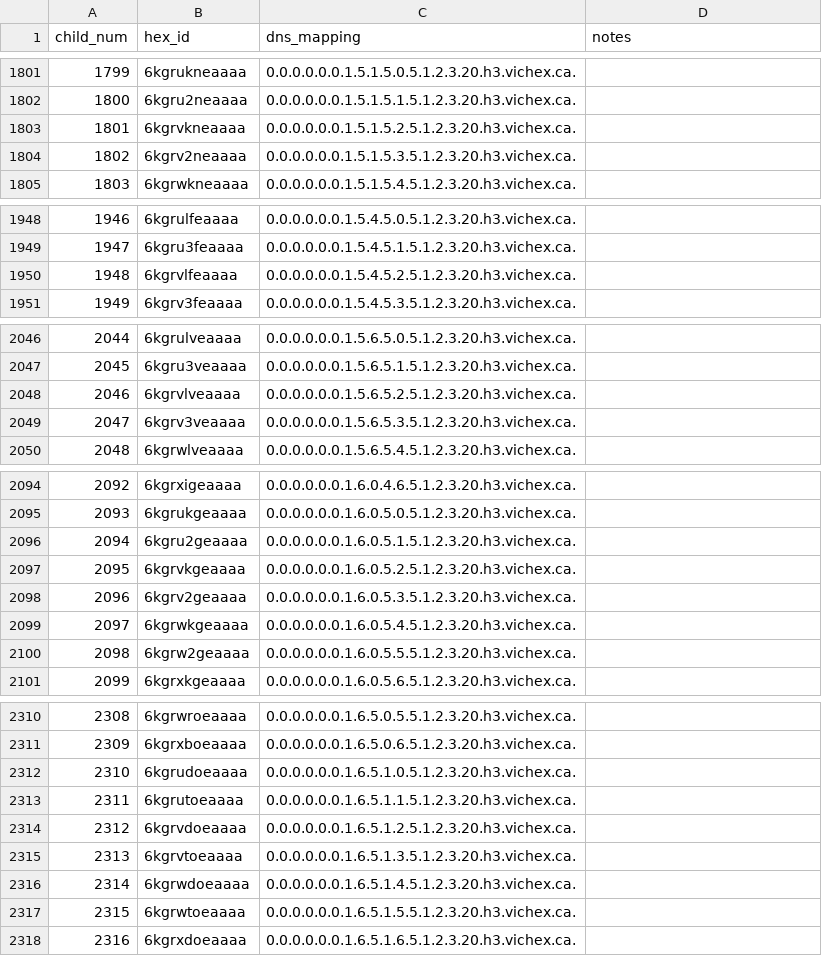
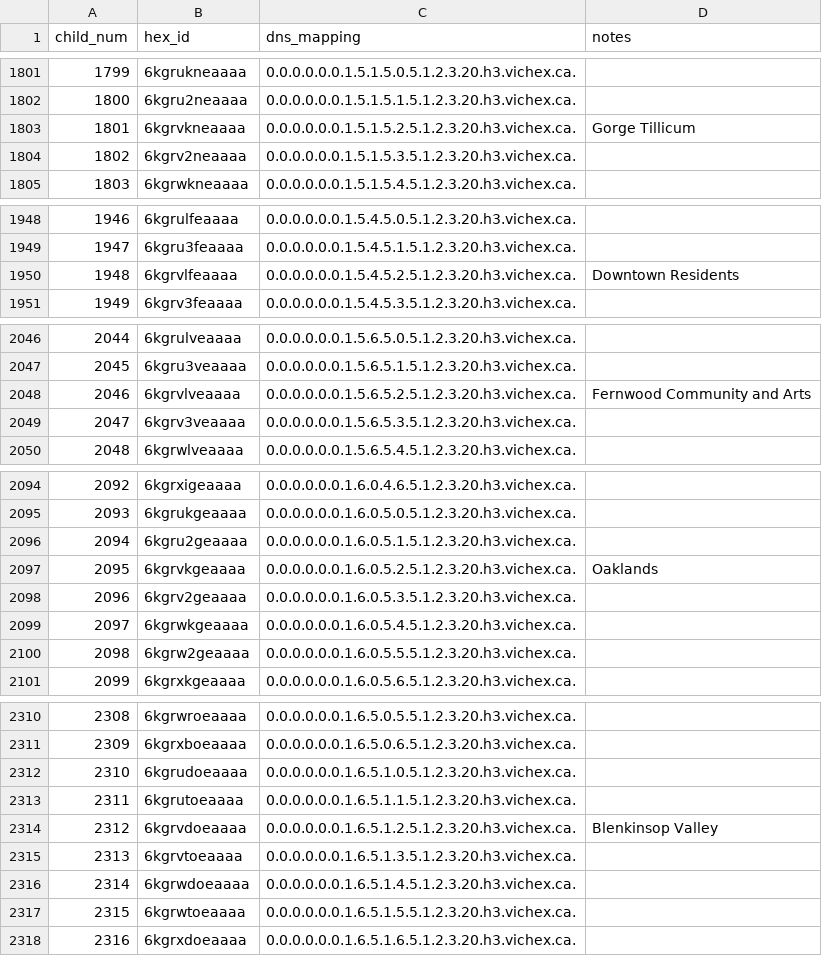
Before and after one commit to hexcamp/hexcamp-community-vichex, a CSV file: vichex-search-experiment-1.csv, drawn as a sheet; only a part is shown, gaps mark what is left out; the diff covers the shown part only.

Commit message:
Map out Victoria Community Assocations

```diff
--- a/vichex-search-experiment-1.csv
+++ b/vichex-search-experiment-1.csv
@@ -1802,3 +1802,3 @@ child_num,hex_id,dns_mapping,notes
 1800,6kgru2neaaaa,0.0.0.0.0.0.1.5.1.5.1.5.1.2.3.20.h3.vichex.ca.,
-1801,6kgrvkneaaaa,0.0.0.0.0.0.1.5.1.5.2.5.1.2.3.20.h3.vichex.ca.,
+1801,6kgrvkneaaaa,0.0.0.0.0.0.1.5.1.5.2.5.1.2.3.20.h3.vichex.ca.,"Gorge Tillicum"
 1802,6kgrv2neaaaa,0.0.0.0.0.0.1.5.1.5.3.5.1.2.3.20.h3.vichex.ca.,
@@ -1949,3 +1949,3 @@ child_num,hex_id,dns_mapping,notes
 1947,6kgru3feaaaa,0.0.0.0.0.0.1.5.4.5.1.5.1.2.3.20.h3.vichex.ca.,
-1948,6kgrvlfeaaaa,0.0.0.0.0.0.1.5.4.5.2.5.1.2.3.20.h3.vichex.ca.,
+1948,6kgrvlfeaaaa,0.0.0.0.0.0.1.5.4.5.2.5.1.2.3.20.h3.vichex.ca.,"Downtown Residents"
 1949,6kgrv3feaaaa,0.0.0.0.0.0.1.5.4.5.3.5.1.2.3.20.h3.vichex.ca.,
@@ -2047,3 +2047,3 @@ child_num,hex_id,dns_mapping,notes
 2045,6kgru3veaaaa,0.0.0.0.0.0.1.5.6.5.1.5.1.2.3.20.h3.vichex.ca.,
-2046,6kgrvlveaaaa,0.0.0.0.0.0.1.5.6.5.2.5.1.2.3.20.h3.vichex.ca.,
+2046,6kgrvlveaaaa,0.0.0.0.0.0.1.5.6.5.2.5.1.2.3.20.h3.vichex.ca.,"Fernwood Community and Arts"
 2047,6kgrv3veaaaa,0.0.0.0.0.0.1.5.6.5.3.5.1.2.3.20.h3.vichex.ca.,
@@ -2096,3 +2096,3 @@ child_num,hex_id,dns_mapping,notes
 2094,6kgru2geaaaa,0.0.0.0.0.0.1.6.0.5.1.5.1.2.3.20.h3.vichex.ca.,
-2095,6kgrvkgeaaaa,0.0.0.0.0.0.1.6.0.5.2.5.1.2.3.20.h3.vichex.ca.,
+2095,6kgrvkgeaaaa,0.0.0.0.0.0.1.6.0.5.2.5.1.2.3.20.h3.vichex.ca.,"Oaklands"
 2096,6kgrv2geaaaa,0.0.0.0.0.0.1.6.0.5.3.5.1.2.3.20.h3.vichex.ca.,
@@ -2313,3 +2313,3 @@ child_num,hex_id,dns_mapping,notes
 2311,6kgrutoeaaaa,0.0.0.0.0.0.1.6.5.1.1.5.1.2.3.20.h3.vichex.ca.,
-2312,6kgrvdoeaaaa,0.0.0.0.0.0.1.6.5.1.2.5.1.2.3.20.h3.vichex.ca.,
+2312,6kgrvdoeaaaa,0.0.0.0.0.0.1.6.5.1.2.5.1.2.3.20.h3.vichex.ca.,"Blenkinsop Valley"
 2313,6kgrvtoeaaaa,0.0.0.0.0.0.1.6.5.1.3.5.1.2.3.20.h3.vichex.ca.,
```
Also changed, not shown: 10 edited cells elsewhere in this file.
